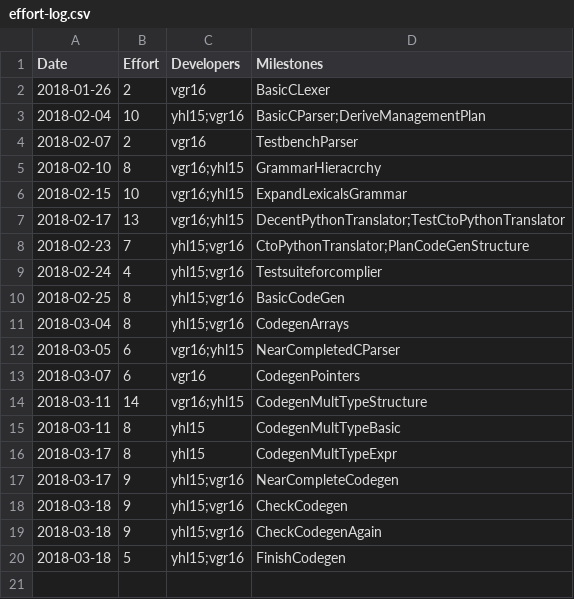
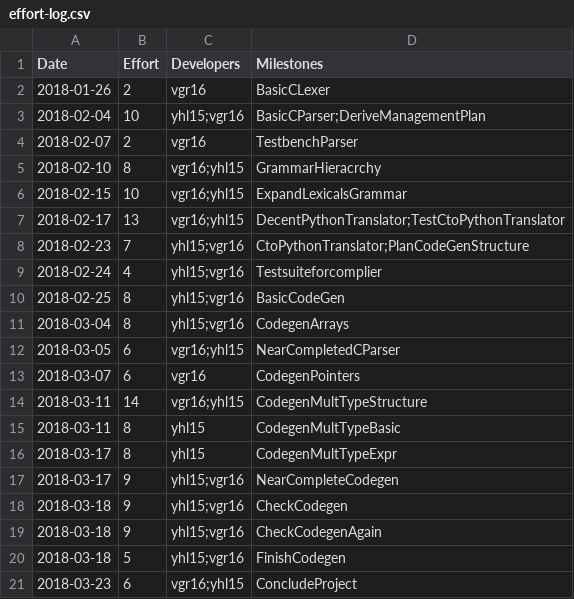
Before and after one commit to VasiliosRallis/c-compiler, a CSV file: management/effort-log.csv, drawn as a sheet.

```diff
--- a/management/effort-log.csv
+++ b/management/effort-log.csv
@@ -20 +20,2 @@ Date,		    Effort,		Developers,	    Milestones
 2018-03-18,     5,          yhl15;vgr16,    FinishCodegen
+2018-03-23,     6,          vgr16;yhl15,    ConcludeProject
```
Also changed, not shown: management/milestones.csv, management/schedule.csv.
